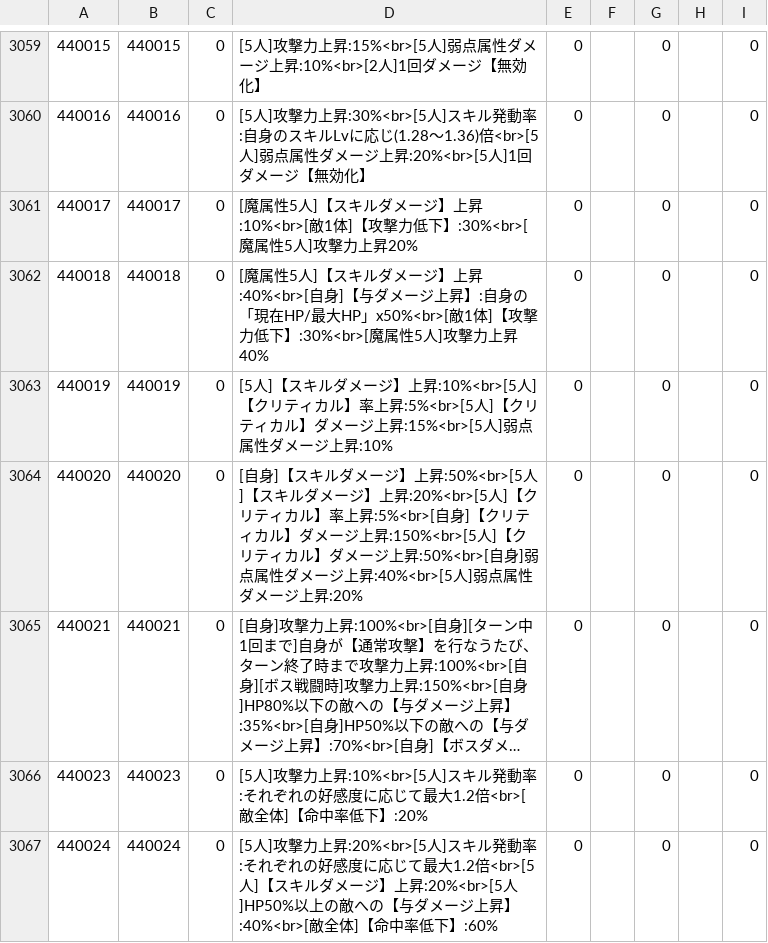
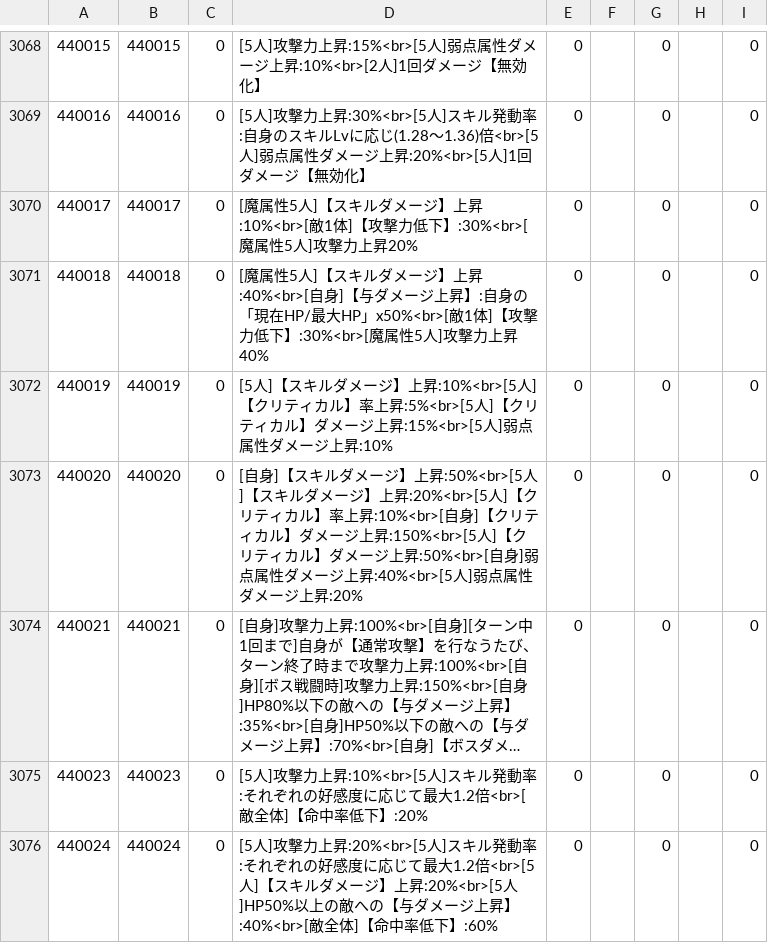
Before and after one commit to game4353/fkg_data, a TSV file: master/masterCharacterLeaderSkillDescription.tsv, drawn as a sheet; only a part is shown, gaps mark what is left out; long unchanged cells end in …; addresses are those after the commit; the diff covers the shown part only; the diff names each change by its address in the sheet, - before the commit and + after, or states it on an @@ line.

```diff
--- a/master/masterCharacterLeaderSkillDescription.tsv
+++ b/master/masterCharacterLeaderSkillDescription.tsv
-D3073: …】率上昇:5%<br>[自身]【…
+D3073: …】率上昇:10%<br>[自身]【…
```
Also changed, not shown: 10 added rows and 3 edited cells elsewhere in this file, master/masterCharacterEquipment.tsv, master/masterGuestCharacter.tsv, 35 other files.
